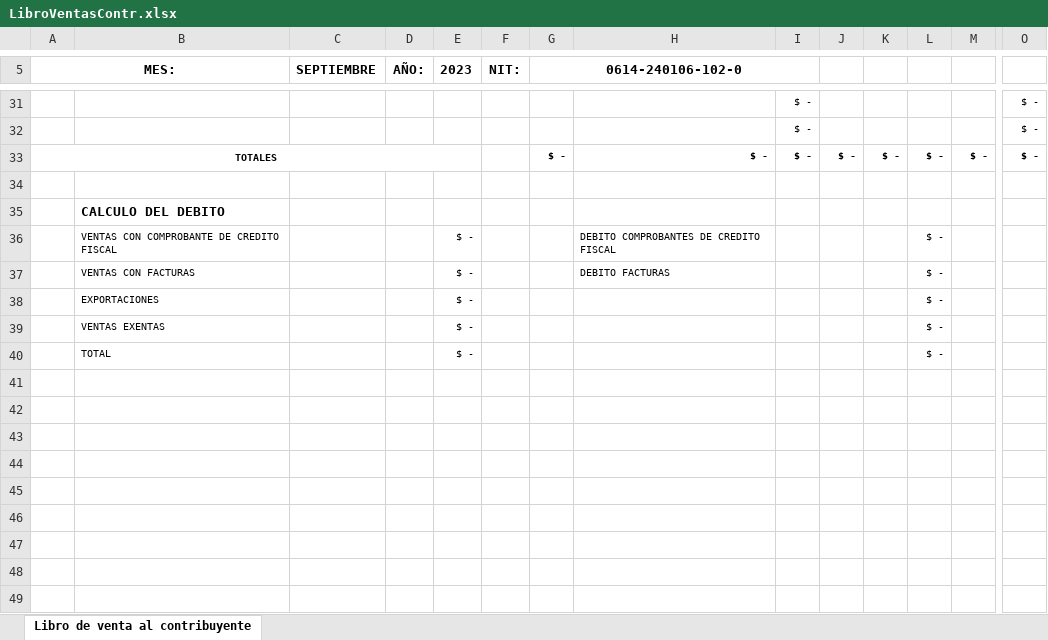
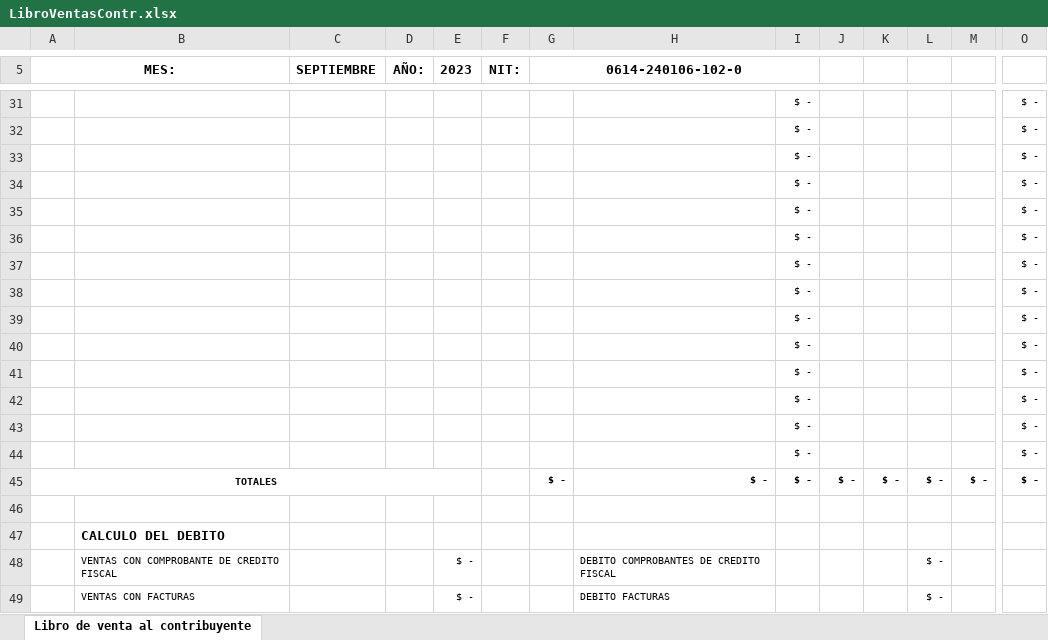
Before and after one commit to ronaldmojica1/apifactyzk, an Excel workbook: archivos/LibroVentasContr.xlsx, sheet Libro de venta al contribuyente, drawn as a sheet; only a part is shown, gaps mark what is left out; the shorter side is filled out with more unchanged rows; values as stored, in another font and other column widths than the file's, no borders; rows hold the shown columns only; the diff names each change by its address in the sheet, - before the commit and + after, or states it on an @@ line.

```diff
--- a/archivos/LibroVentasContr.xlsx (sheet Libro de venta al contribuyente)
+++ b/archivos/LibroVentasContr.xlsx (sheet Libro de venta al contribuyente)
+row 33:  |  |  |  |  |  |  |  | $ - |  |  |  |  | $ -
+row 34:  |  |  |  |  |  |  |  | $ - |  |  |  |  | $ -
+row 35:  |  |  |  |  |  |  |  | $ - |  |  |  |  | $ -
+row 36:  |  |  |  |  |  |  |  | $ - |  |  |  |  | $ -
+row 37:  |  |  |  |  |  |  |  | $ - |  |  |  |  | $ -
+row 38:  |  |  |  |  |  |  |  | $ - |  |  |  |  | $ -
+row 39:  |  |  |  |  |  |  |  | $ - |  |  |  |  | $ -
+row 40:  |  |  |  |  |  |  |  | $ - |  |  |  |  | $ -
+row 41:  |  |  |  |  |  |  |  | $ - |  |  |  |  | $ -
+row 42:  |  |  |  |  |  |  |  | $ - |  |  |  |  | $ -
+row 43:  |  |  |  |  |  |  |  | $ - |  |  |  |  | $ -
+row 44:  |  |  |  |  |  |  |  | $ - |  |  |  |  | $ -
```
Also changed, not shown: archivos/LibroVentas.xlsx, 4 other files.
